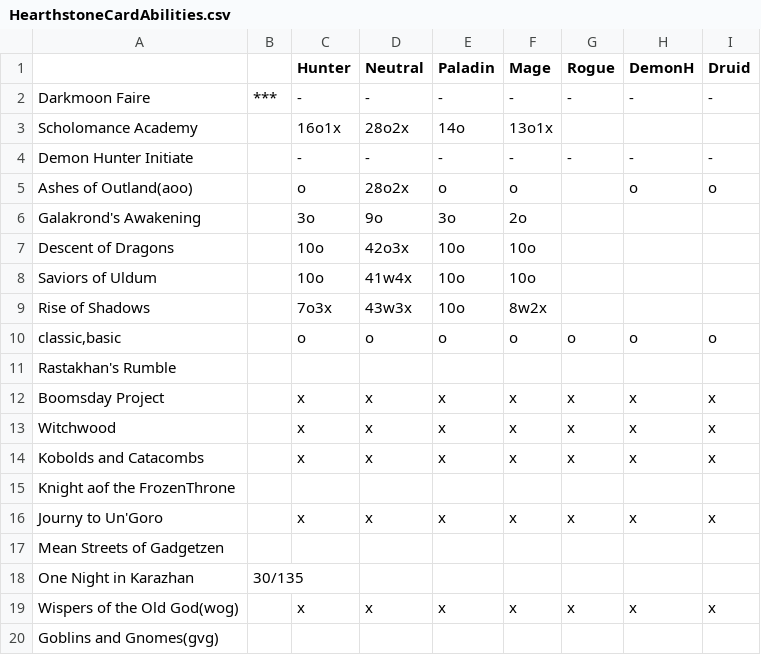
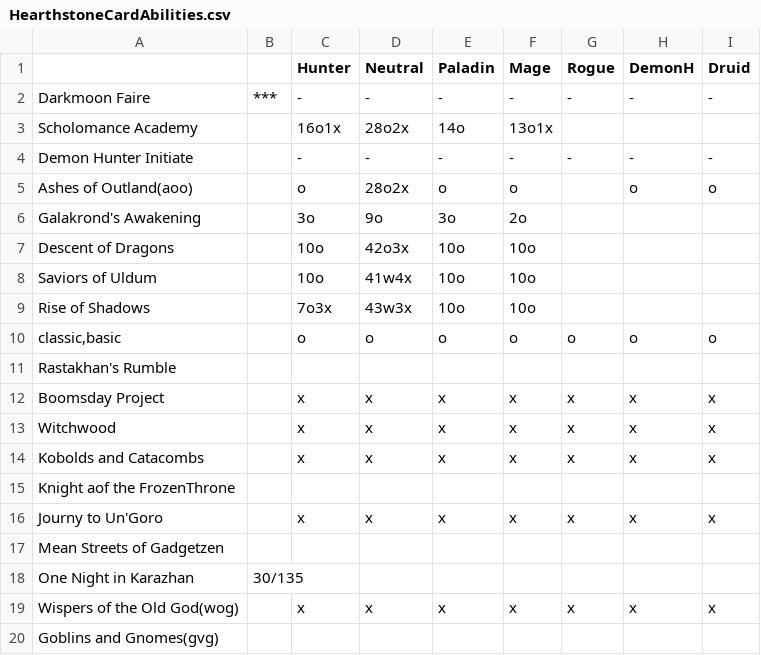
Before and after one commit to aharalabMeiji/fireplaceAharaLab, a CSV file: fireplaceAharaLab/HearthstoneCardAbilities.csv, drawn as a sheet.

Commit message:
mage-shadows done

```diff
--- a/fireplaceAharaLab/HearthstoneCardAbilities.csv
+++ b/fireplaceAharaLab/HearthstoneCardAbilities.csv
@@ -8,3 +8,3 @@ Descent of Dragons,,10o,42o3x,10o,10o,,,
 Saviors of Uldum,,10o,41w4x,10o,10o,,,
-Rise of Shadows,,7o3x,43w3x,10o,8w2x,,,
+Rise of Shadows,,7o3x,43w3x,10o,10o,,,
 "classic,basic",,o,o,o,o,o,o,o
```
Also changed, not shown: 6 other files.
